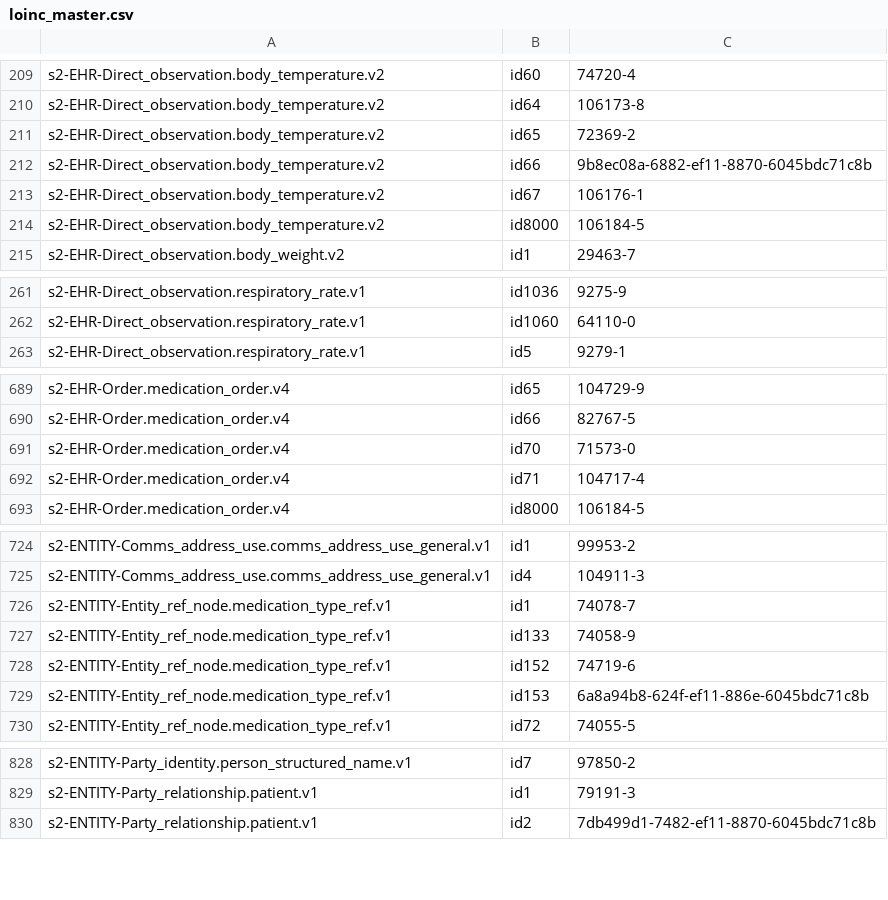
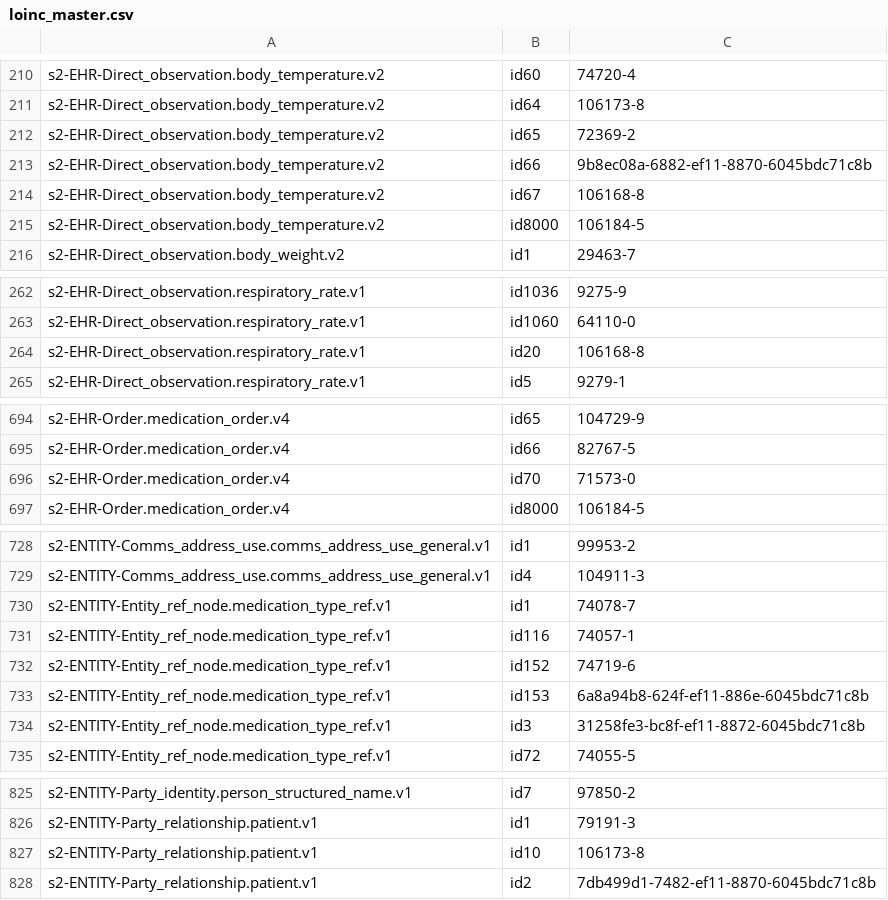
Before and after one commit to S2health/S2-terminology, a CSV file: injection/loinc_master.csv, drawn as a sheet; only a part is shown, gaps mark what is left out; the diff covers the shown part only.

```diff
--- a/injection/loinc_master.csv
+++ b/injection/loinc_master.csv
@@ -212,3 +213,3 @@ s2-EHR-Direct_observation.body_temperature.v2,id65,72369-2
 s2-EHR-Direct_observation.body_temperature.v2,id66,9b8ec08a-6882-ef11-8870-6045bdc71c8b
-s2-EHR-Direct_observation.body_temperature.v2,id67,106176-1
+s2-EHR-Direct_observation.body_temperature.v2,id67,106168-8
 s2-EHR-Direct_observation.body_temperature.v2,id8000,106184-5
@@ -262,2 +263,3 @@ s2-EHR-Direct_observation.respiratory_rate.v1,id1036,9275-9
 s2-EHR-Direct_observation.respiratory_rate.v1,id1060,64110-0
+s2-EHR-Direct_observation.respiratory_rate.v1,id20,106168-8
 s2-EHR-Direct_observation.respiratory_rate.v1,id5,9279-1
@@ -691,3 +696,2 @@ s2-EHR-Order.medication_order.v4,id66,82767-5
 s2-EHR-Order.medication_order.v4,id70,71573-0
-s2-EHR-Order.medication_order.v4,id71,104717-4
 s2-EHR-Order.medication_order.v4,id8000,106184-5
@@ -726,5 +730,6 @@ s2-ENTITY-Comms_address_use.comms_address_use_general.v1,id4,104911-3
 s2-ENTITY-Entity_ref_node.medication_type_ref.v1,id1,74078-7
-s2-ENTITY-Entity_ref_node.medication_type_ref.v1,id133,74058-9
+s2-ENTITY-Entity_ref_node.medication_type_ref.v1,id116,74057-1
 s2-ENTITY-Entity_ref_node.medication_type_ref.v1,id152,74719-6
 s2-ENTITY-Entity_ref_node.medication_type_ref.v1,id153,6a8a94b8-624f-ef11-886e-6045bdc71c8b
+s2-ENTITY-Entity_ref_node.medication_type_ref.v1,id3,31258fe3-bc8f-ef11-8872-6045bdc71c8b
 s2-ENTITY-Entity_ref_node.medication_type_ref.v1,id72,74055-5
@@ -829,2 +826,3 @@ s2-ENTITY-Party_identity.person_structured_name.v1,id7,97850-2
 s2-ENTITY-Party_relationship.patient.v1,id1,79191-3
+s2-ENTITY-Party_relationship.patient.v1,id10,106173-8
 s2-ENTITY-Party_relationship.patient.v1,id2,7db499d1-7482-ef11-8870-6045bdc71c8b
```
Also changed, not shown: 16 added rows, 14 removed rows and 7 edited cells elsewhere in this file.
